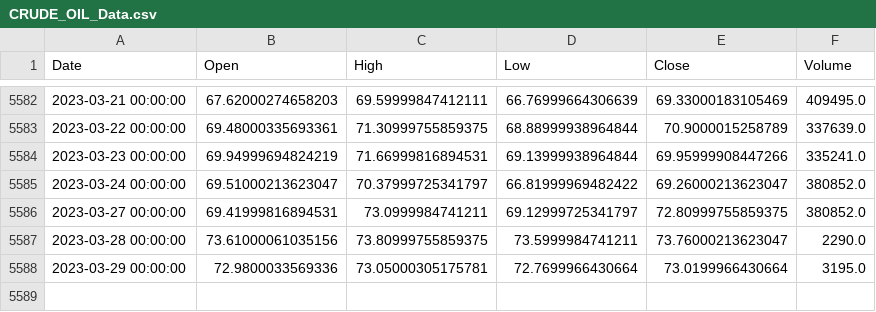
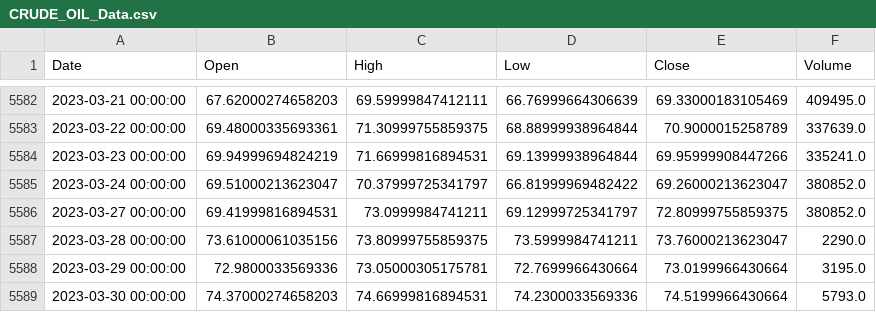
Before and after one commit to eduardo-trejo-es/LSTM_minute_Capital_API, a CSV file: FFT_added_LSTM_All_In_Close_Out_all_relu_added_HG_X/DatasetGen/CRUDE_OIL/CRUDE_OIL_Data.csv, drawn as a sheet; only a part is shown, gaps mark what is left out.

```diff
--- a/FFT_added_LSTM_All_In_Close_Out_all_relu_added_HG_X/DatasetGen/CRUDE_OIL/CRUDE_OIL_Data.csv
+++ b/FFT_added_LSTM_All_In_Close_Out_all_relu_added_HG_X/DatasetGen/CRUDE_OIL/CRUDE_OIL_Data.csv
@@ -5588 +5588,2 @@ Date,Open,High,Low,Close,Volume
 2023-03-29 00:00:00,72.9800033569336,73.05000305175781,72.7699966430664,73.0199966430664,3195.0
+2023-03-30 00:00:00,74.37000274658203,74.66999816894531,74.2300033569336,74.5199966430664,5793.0
```
Also changed, not shown: FFT_added_LSTM_All_In_Close_Out_all_relu_added_HG_X/DatasetGen/CRUDE_OIL/CRUDE_OIL_Data_onlyClose.csv, FFT_added_LSTM_All_In_Close_Out_all_relu_added_HG_X/DatasetGen/CRUDE_OIL/CRUDE_OIL_Dataand_DayNum.csv, 11 other files.
